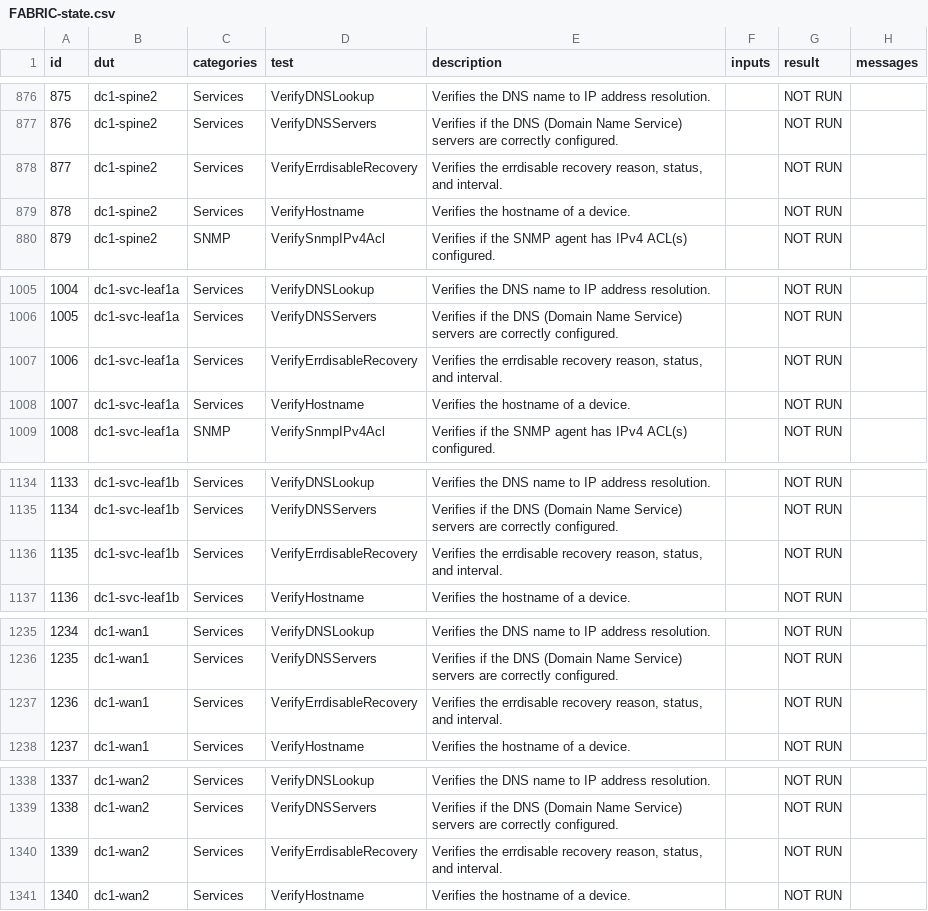
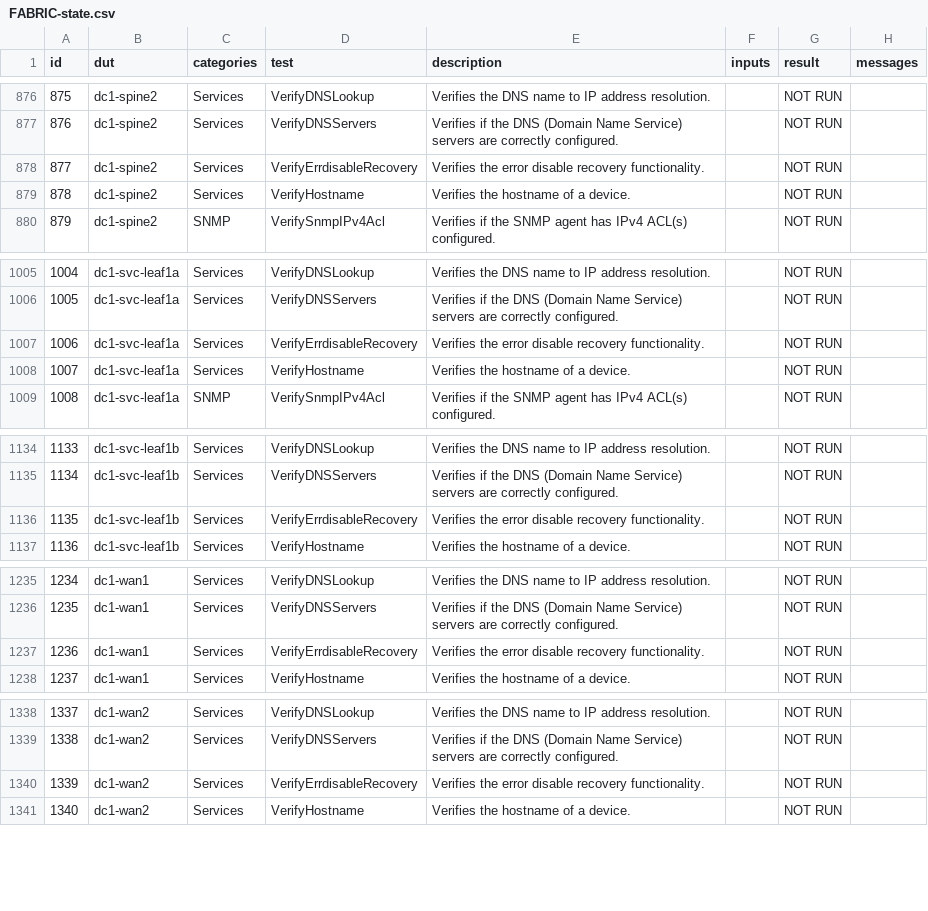
Before and after one commit to JulioPDX/avd, a CSV file: ansible_collections/arista/avd/molecule/eos_validate_state/reports/FABRIC-state.csv, drawn as a sheet; only a part is shown, gaps mark what is left out; the diff covers the shown part only.

```diff
--- a/ansible_collections/arista/avd/molecule/eos_validate_state/reports/FABRIC-state.csv
+++ b/ansible_collections/arista/avd/molecule/eos_validate_state/reports/FABRIC-state.csv
@@ -877,3 +877,3 @@ id,dut,categories,test,description,inputs,result,messages
 876,dc1-spine2,Services,VerifyDNSServers,Verifies if the DNS (Domain Name Service) servers are correctly configured.,,NOT RUN,
-877,dc1-spine2,Services,VerifyErrdisableRecovery,"Verifies the errdisable recovery reason, status, and interval.",,NOT RUN,
+877,dc1-spine2,Services,VerifyErrdisableRecovery,Verifies the error disable recovery functionality.,,NOT RUN,
 878,dc1-spine2,Services,VerifyHostname,Verifies the hostname of a device.,,NOT RUN,
@@ -1006,3 +1006,3 @@ id,dut,categories,test,description,inputs,result,messages
 1005,dc1-svc-leaf1a,Services,VerifyDNSServers,Verifies if the DNS (Domain Name Service) servers are correctly configured.,,NOT RUN,
-1006,dc1-svc-leaf1a,Services,VerifyErrdisableRecovery,"Verifies the errdisable recovery reason, status, and interval.",,NOT RUN,
+1006,dc1-svc-leaf1a,Services,VerifyErrdisableRecovery,Verifies the error disable recovery functionality.,,NOT RUN,
 1007,dc1-svc-leaf1a,Services,VerifyHostname,Verifies the hostname of a device.,,NOT RUN,
@@ -1135,3 +1135,3 @@ id,dut,categories,test,description,inputs,result,messages
 1134,dc1-svc-leaf1b,Services,VerifyDNSServers,Verifies if the DNS (Domain Name Service) servers are correctly configured.,,NOT RUN,
-1135,dc1-svc-leaf1b,Services,VerifyErrdisableRecovery,"Verifies the errdisable recovery reason, status, and interval.",,NOT RUN,
+1135,dc1-svc-leaf1b,Services,VerifyErrdisableRecovery,Verifies the error disable recovery functionality.,,NOT RUN,
 1136,dc1-svc-leaf1b,Services,VerifyHostname,Verifies the hostname of a device.,,NOT RUN,
@@ -1236,3 +1236,3 @@ id,dut,categories,test,description,inputs,result,messages
 1235,dc1-wan1,Services,VerifyDNSServers,Verifies if the DNS (Domain Name Service) servers are correctly configured.,,NOT RUN,
-1236,dc1-wan1,Services,VerifyErrdisableRecovery,"Verifies the errdisable recovery reason, status, and interval.",,NOT RUN,
+1236,dc1-wan1,Services,VerifyErrdisableRecovery,Verifies the error disable recovery functionality.,,NOT RUN,
 1237,dc1-wan1,Services,VerifyHostname,Verifies the hostname of a device.,,NOT RUN,
@@ -1339,3 +1339,3 @@ id,dut,categories,test,description,inputs,result,messages
 1338,dc1-wan2,Services,VerifyDNSServers,Verifies if the DNS (Domain Name Service) servers are correctly configured.,,NOT RUN,
-1339,dc1-wan2,Services,VerifyErrdisableRecovery,"Verifies the errdisable recovery reason, status, and interval.",,NOT RUN,
+1339,dc1-wan2,Services,VerifyErrdisableRecovery,Verifies the error disable recovery functionality.,,NOT RUN,
 1340,dc1-wan2,Services,VerifyHostname,Verifies the hostname of a device.,,NOT RUN,
```
Also changed, not shown: 30 edited cells elsewhere in this file, 23 other files.
